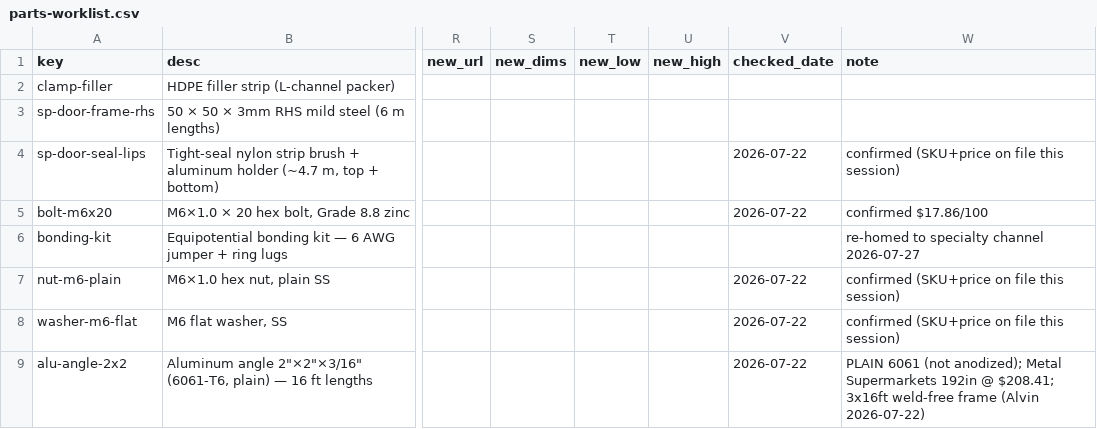
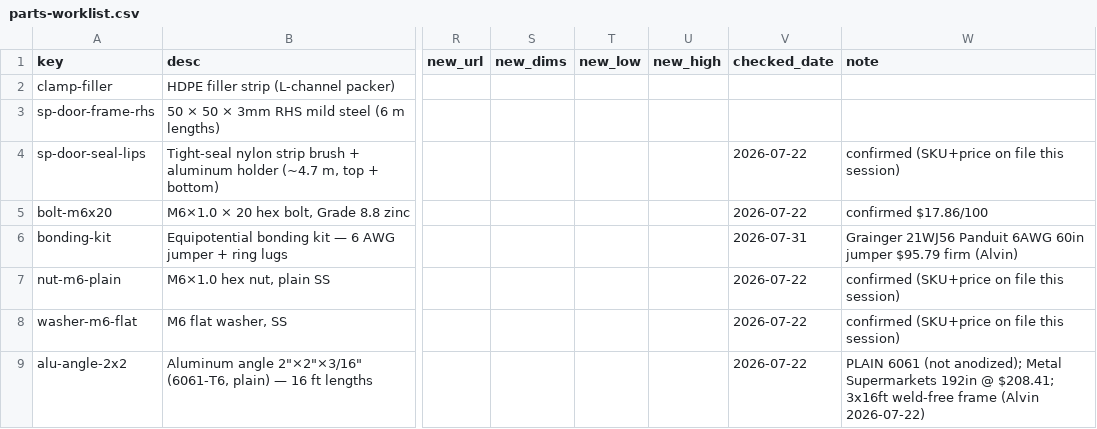
Before and after one commit to alvinr/tbs, a CSV file: parts-worklist.csv, drawn as a sheet; only a part is shown, gaps mark what is left out; the diff names each change by its address in the sheet, - before the commit and + after, or states it on an @@ line.

Commit message:
parts-worklist: stamp bonding-kit checked_date (Grainger gated) — electrical section CLOSED

```diff
--- a/parts-worklist.csv
+++ b/parts-worklist.csv
-V6 (checked_date): (empty)
+V6 (checked_date): 2026-07-31
-W6 (note): re-homed to specialty channel 2026-07-27
+W6 (note): Grainger 21WJ56 Panduit 6AWG 60in jumper $95.79 firm (Alvin)
```
